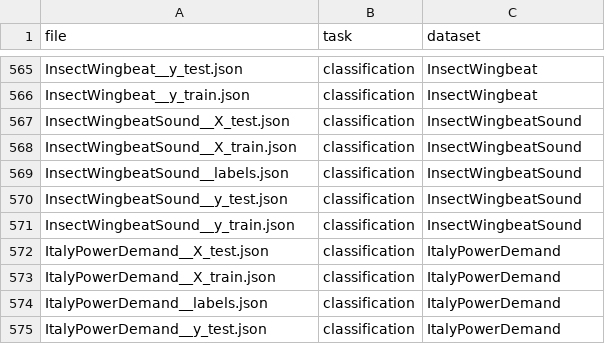
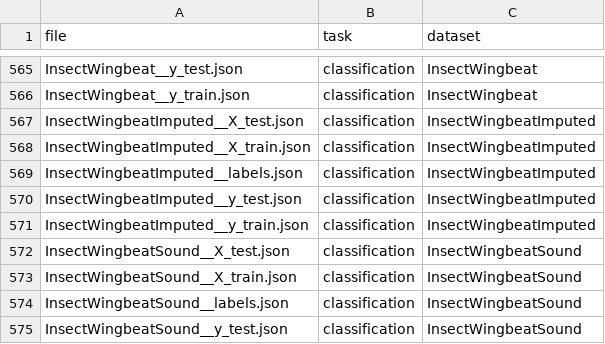
Before and after one commit to fspinna/datatime, a CSV file: datatime/database.csv, drawn as a sheet; only a part is shown, gaps mark what is left out; the shorter side is filled out with more unchanged rows; the diff names each change by its address in the sheet, - before the commit and + after, or states it on an @@ line.

Commit message:
Update database

```diff
--- a/datatime/database.csv
+++ b/datatime/database.csv
+row 567: InsectWingbeatImputed__X_test.json | classification | InsectWingbeatImputed
+row 568: InsectWingbeatImputed__X_train.json | classification | InsectWingbeatImputed
+row 569: InsectWingbeatImputed__labels.json | classification | InsectWingbeatImputed
+row 570: InsectWingbeatImputed__y_test.json | classification | InsectWingbeatImputed
+row 571: InsectWingbeatImputed__y_train.json | classification | InsectWingbeatImputed
```
